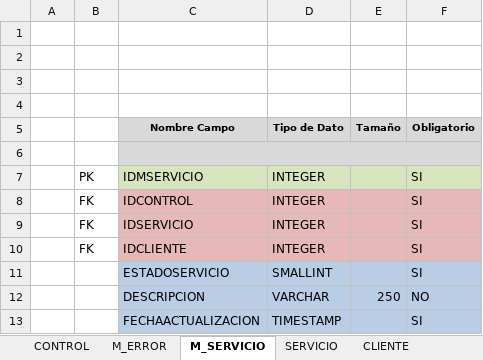
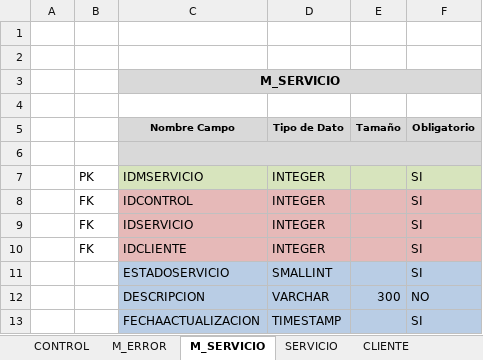
Before and after one commit to jpnouchi/proyecto1, an Excel workbook: resources/Tablas.xlsx, sheet M_SERVICIO, drawn as a sheet; values as stored, in another font and other column widths than the file's, no borders; the diff names each change by its address in the sheet, - before the commit and + after, or states it on an @@ line.

```diff
--- a/resources/Tablas.xlsx (sheet M_SERVICIO)
+++ b/resources/Tablas.xlsx (sheet M_SERVICIO)
-C3 (Nombre Campo): (empty)
+C3 (Nombre Campo): M_SERVICIO
-C3:F3 fill: none
+C3:F3 fill: #D9D9D9
+C3:F3 merged
-E12 (Tamaño): 250
+E12 (Tamaño): 300
```
Also changed, not shown: sheet MENSAJE ERROR TABLAS, sheet ERRORCOMPONENTE, sheet CONTROL, sheet M_ACCION, sheet INTEGRACION, sheet SERVICIO, 2 more sheets, other sheet tabs, 4 other files.
